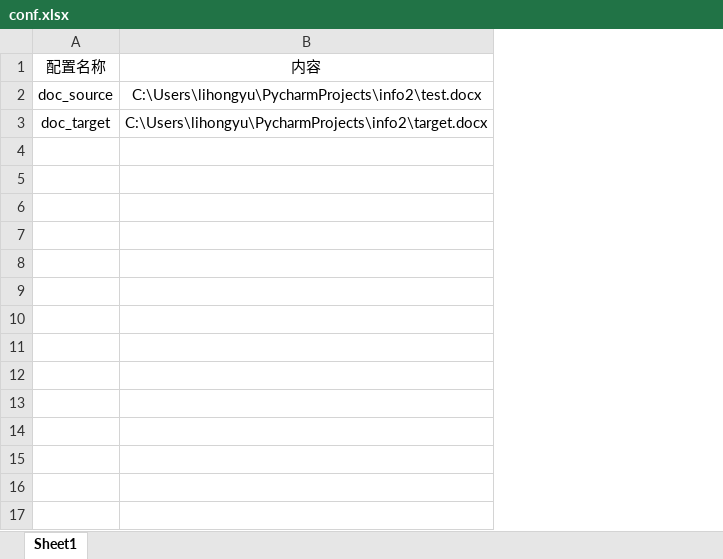
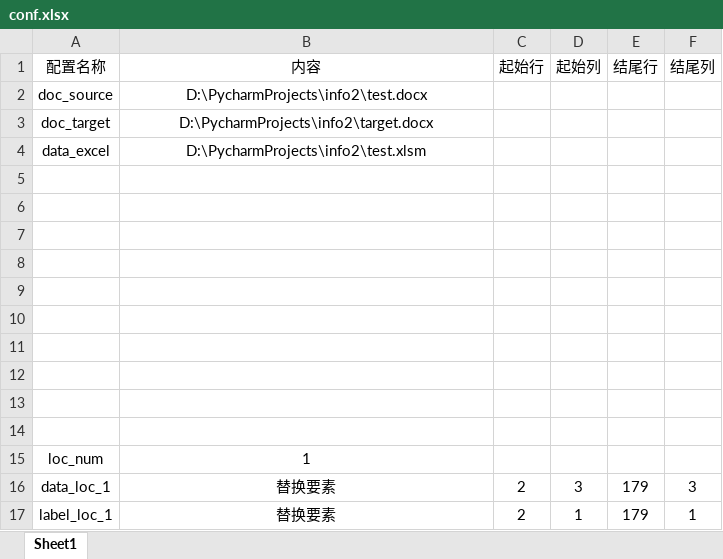
Before and after one commit to RedRAINXXXX/info2, an Excel workbook: conf.xlsx, sheet Sheet1, drawn as a sheet; values as stored, in another font and other column widths than the file's, no borders; the diff names each change by its address in the sheet, - before the commit and + after, or states it on an @@ line.

```diff
--- a/conf.xlsx (sheet Sheet1)
+++ b/conf.xlsx (sheet Sheet1)
+column C (起始行), empty
+column D (起始列), empty
+column E (结尾行), empty
+column F (结尾列), empty
-B2 (内容): C:\Users\lihongyu\PycharmProjects\info2\test.docx
+B2 (内容): D:\PycharmProjects\info2\test.docx
-B3 (内容): C:\Users\lihongyu\PycharmProjects\info2\target.docx
+B3 (内容): D:\PycharmProjects\info2\target.docx
+row 4: data_excel | D:\PycharmProjects\info2\test.xlsm
+row 5: (empty)
+row 6: (empty)
+row 7: (empty)
+row 8: (empty)
+row 9: (empty)
+row 10: (empty)
+row 11: (empty)
+row 12: (empty)
+row 13: (empty)
+row 14: (empty)
+row 15: loc_num | 1
+row 16: data_loc_1 | 替换要素 | 2 | 3 | 179 | 3
+row 17: label_loc_1 | 替换要素 | 2 | 1 | 179 | 1
```
Also changed, not shown: 3 other files.
